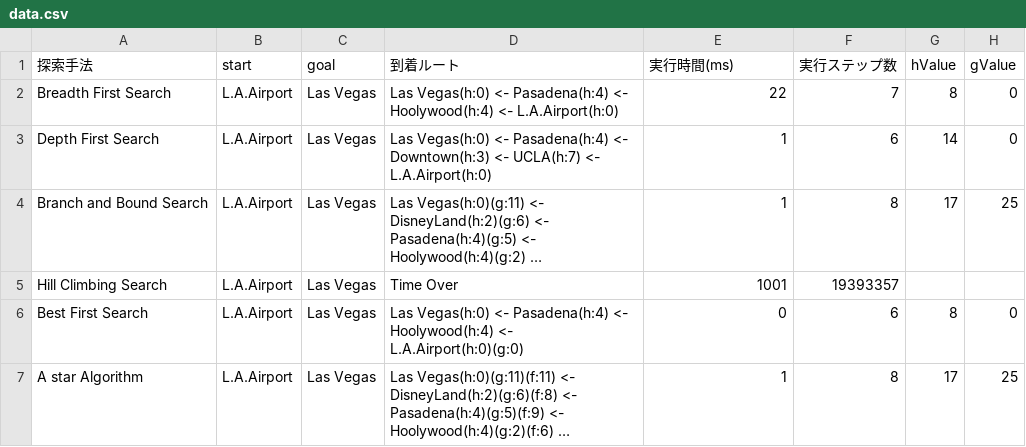
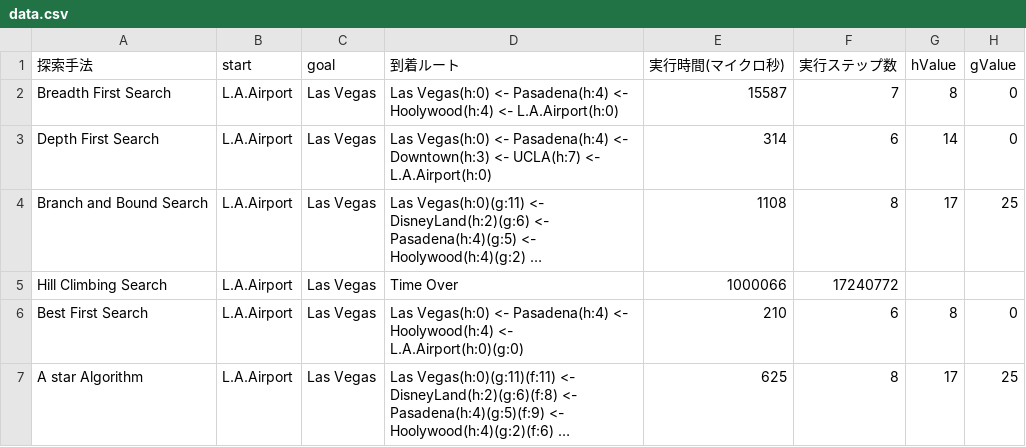
Before and after one commit to takeke0404/programming3, a CSV file: rep1/data.csv, drawn as a sheet; long unchanged cells end in …; the diff names each change by its address in the sheet, - before the commit and + after, or states it on an @@ line.

```diff
--- a/rep1/data.csv
+++ b/rep1/data.csv
-E1: 実行時間(ms)
+E1: 実行時間(マイクロ秒)
-E2 (実行時間(マイクロ秒)): 22
+E2 (実行時間(マイクロ秒)): 15587
-E3 (実行時間(マイクロ秒)): 1
+E3 (実行時間(マイクロ秒)): 314
-E4 (実行時間(マイクロ秒)): 1
+E4 (実行時間(マイクロ秒)): 1108
-E5 (実行時間(マイクロ秒)): 1001
+E5 (実行時間(マイクロ秒)): 1000066
-F5 (実行ステップ数): 19393357
+F5 (実行ステップ数): 17240772
-E6 (実行時間(マイクロ秒)): 0
+E6 (実行時間(マイクロ秒)): 210
-E7 (実行時間(マイクロ秒)): 1
+E7 (実行時間(マイクロ秒)): 625
```
Also changed, not shown: 1 other file.
